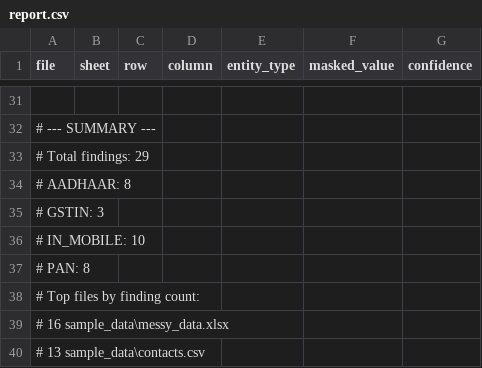
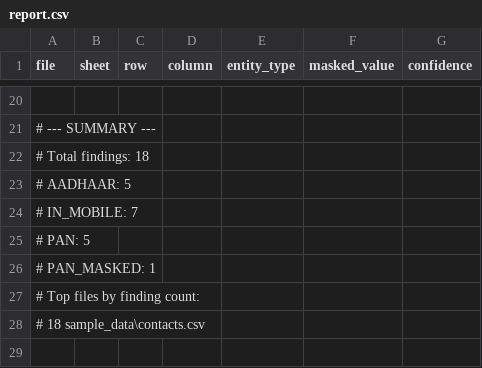
Before and after one commit to Almogod/PHI-Compliance-Scanner, a CSV file: report.csv, drawn as a sheet; only a part is shown, gaps mark what is left out; removed rows and columns are numbered as before the commit, all else as after; the diff covers the shown part only; the diff names each change by its address in the sheet, - before the commit and + after, or states it on an @@ line.

```diff
--- a/report.csv
+++ b/report.csv
-A22 (file): # Total findings: 29
+A22 (file): # Total findings: 18
-A23 (file): # AADHAAR: 8
+A23 (file): # AADHAAR: 5
-A24 (file): # GSTIN: 3
+A24 (file): # IN_MOBILE: 7
-A25 (file): # IN_MOBILE: 10
+A25 (file): # PAN: 5
-A26 (file): # PAN: 8
+A26 (file): # PAN_MASKED: 1
-A28 (file): # 16 sample_data\messy_data.xlsx
+A28 (file): # 18 sample_data\contacts.csv
-row 40: # 13 sample_data\contacts.csv
```
Also changed, not shown: 5 added rows, 16 removed rows and 5 edited cells elsewhere in this file, 15 other files.
